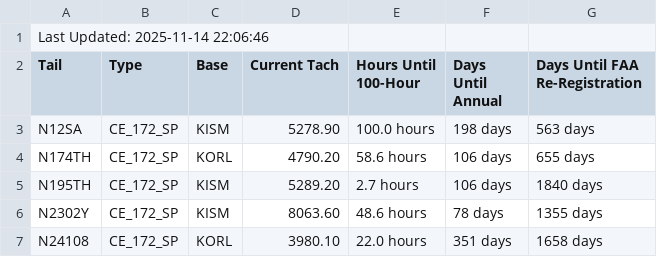
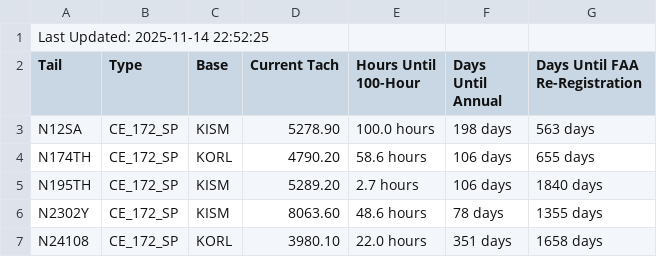
Before and after one commit to andrehebra/myfbo-hours-tracking, a CSV file: aircraft_summary.csv, drawn as a sheet; only a part is shown.

Commit message:
update at 2025-11-14 22:52:37

```diff
--- a/aircraft_summary.csv
+++ b/aircraft_summary.csv
@@ -1,2 +1,2 @@
-Last Updated: 2025-11-14 22:06:46
+Last Updated: 2025-11-14 22:52:25
 Tail,Type,Base,Current Tach,Hours Until 100-Hour,Days Until Annual,Days Until FAA Re-Registration
```
